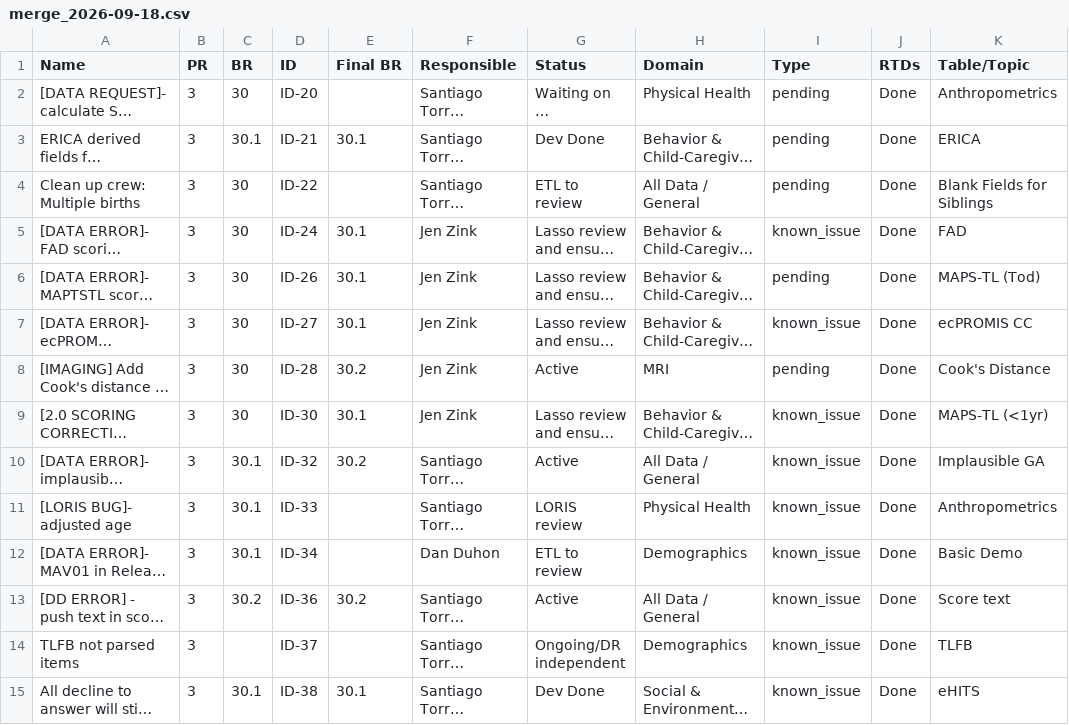
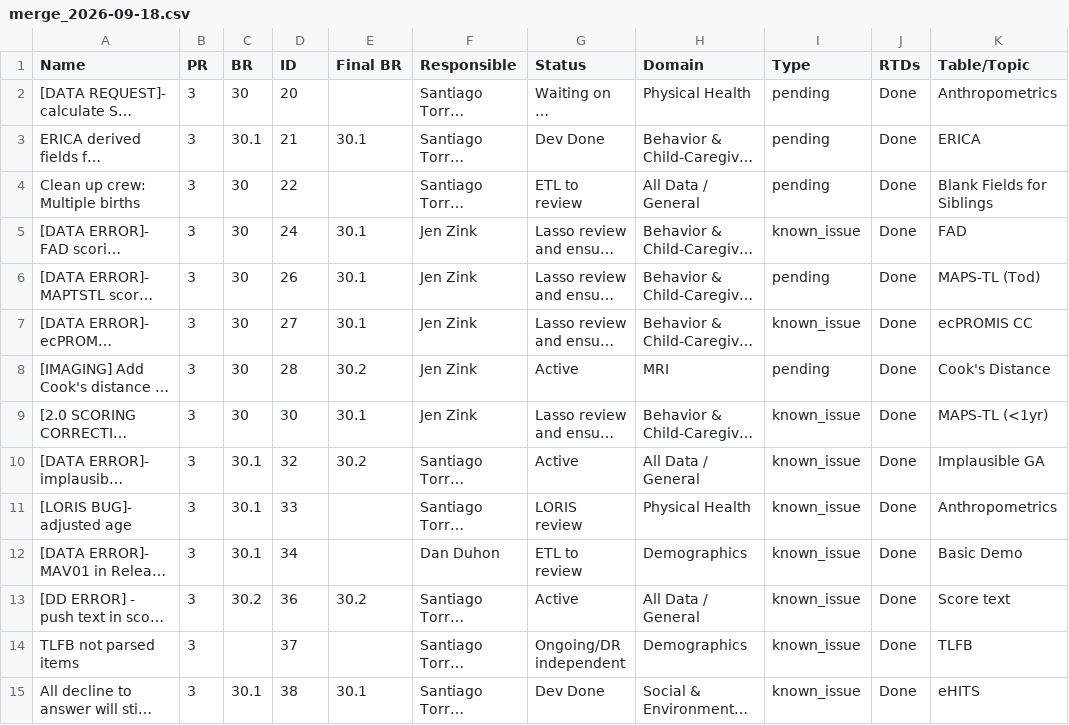
Before and after one commit to DCAN-Labs/hbcd-docs-internal, a CSV file: tools/data/merge_2026-09-18.csv, drawn as a sheet; only a part is shown; long unchanged cells end in …; the diff covers the shown part only; the diff names each change by its address in the sheet, - before the commit and + after, or states it on an @@ line.

```diff
--- a/tools/data/merge_2026-09-18.csv
+++ b/tools/data/merge_2026-09-18.csv
-D2 (ID): ID-20
+D2 (ID): 20
-D3 (ID): ID-21
+D3 (ID): 21
-D4 (ID): ID-22
+D4 (ID): 22
-D5 (ID): ID-24
+D5 (ID): 24
-D6 (ID): ID-26
+D6 (ID): 26
-D7 (ID): ID-27
+D7 (ID): 27
-D8 (ID): ID-28
+D8 (ID): 28
-D9 (ID): ID-30
+D9 (ID): 30
-D10 (ID): ID-32
+D10 (ID): 32
-D11 (ID): ID-33
+D11 (ID): 33
-D12 (ID): ID-34
+D12 (ID): 34
-D13 (ID): ID-36
+D13 (ID): 36
-D14 (ID): ID-37
+D14 (ID): 37
-D15 (ID): ID-38
+D15 (ID): 38
```
Also changed, not shown: 47 edited cells elsewhere in this file, 2 other files.
